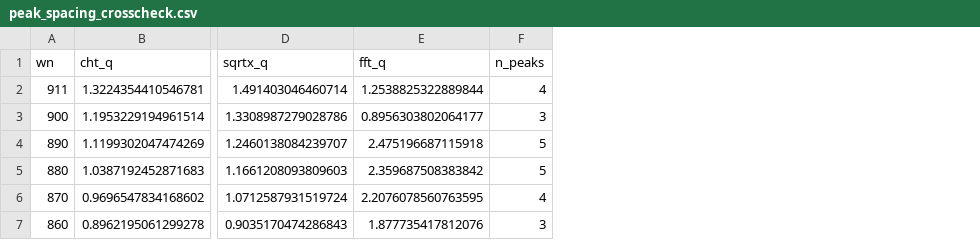
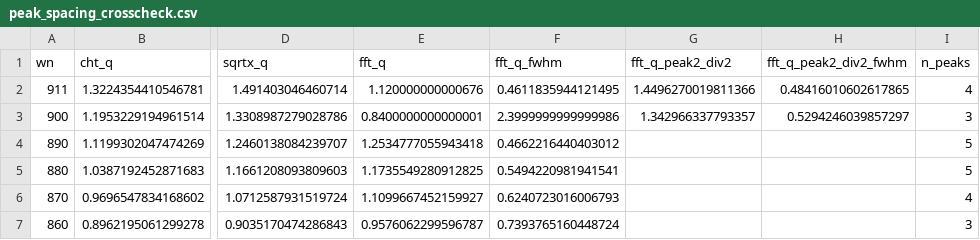
Before and after one commit to shizhe220/GMG-sSNOM-Analysis, a CSV file: figures/rp_dispersion/graphene_4x1_manual_lp1_peak_spacing_crosscheck_v1/peak_spacing_crosscheck.csv, drawn as a sheet; only a part is shown, gaps mark what is left out; the diff names each change by its address in the sheet, - before the commit and + after, or states it on an @@ line.

```diff
--- a/figures/rp_dispersion/graphene_4x1_manual_lp1_peak_spacing_crosscheck_v1/peak_spacing_crosscheck.csv
+++ b/figures/rp_dispersion/graphene_4x1_manual_lp1_peak_spacing_crosscheck_v1/peak_spacing_crosscheck.csv
+column F (fft_q_fwhm), rows 2-7: 0.4611835944121495 | 2.3999999999999986 | 0.4662216440403012 | 0.5494220981941541 | 0.6240723016006793 | 0.7393765160448724
+column G (fft_q_peak2_div2), rows 2-3: 1.4496270019811366 | 1.342966337793357
+column H (fft_q_peak2_div2_fwhm), rows 2-3: 0.48416010602617865 | 0.5294246039857297
-E2 (fft_q): 1.2538825322889844
+E2 (fft_q): 1.120000000000676
-E3 (fft_q): 0.8956303802064177
+E3 (fft_q): 0.8400000000000001
-E4 (fft_q): 2.475196687115918
+E4 (fft_q): 1.2534777055943418
-E5 (fft_q): 2.359687508383842
+E5 (fft_q): 1.1735549280912825
-E6 (fft_q): 2.2076078560763595
+E6 (fft_q): 1.1099667452159927
-E7 (fft_q): 1.877735417812076
+E7 (fft_q): 0.9576062299596787
```
Also changed, not shown: 12 other files.
